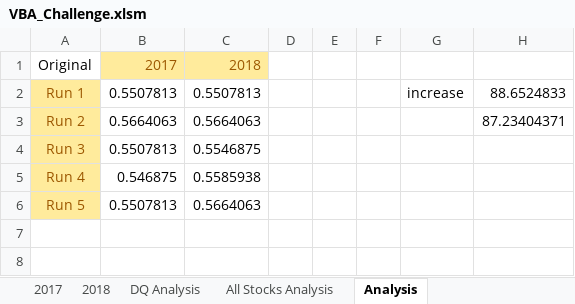
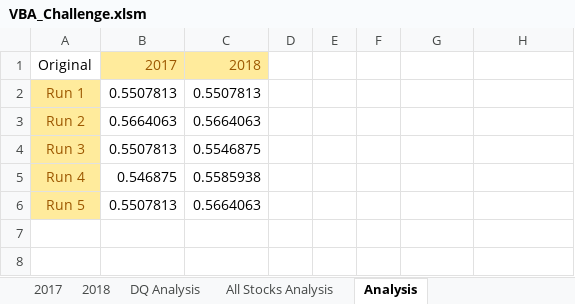
Before and after one commit to JoseEspinosaTello/stocks-analysis, an Excel workbook: VBA_Challenge.xlsm, sheet Analysis, drawn as a sheet; only a part is shown; values as stored, in another font and other column widths than the file's, no borders; the diff names each change by its address in the sheet, - before the commit and + after, or states it on an @@ line.

Commit message:
update

```diff
--- a/VBA_Challenge.xlsm (sheet Analysis)
+++ b/VBA_Challenge.xlsm (sheet Analysis)
-G2: increase
+G2: (empty)
-H2: 88.6524833
+H2: (empty)
-H3: 87.23404371
+H3: (empty)
```
Also changed, not shown: charts or pictures.
